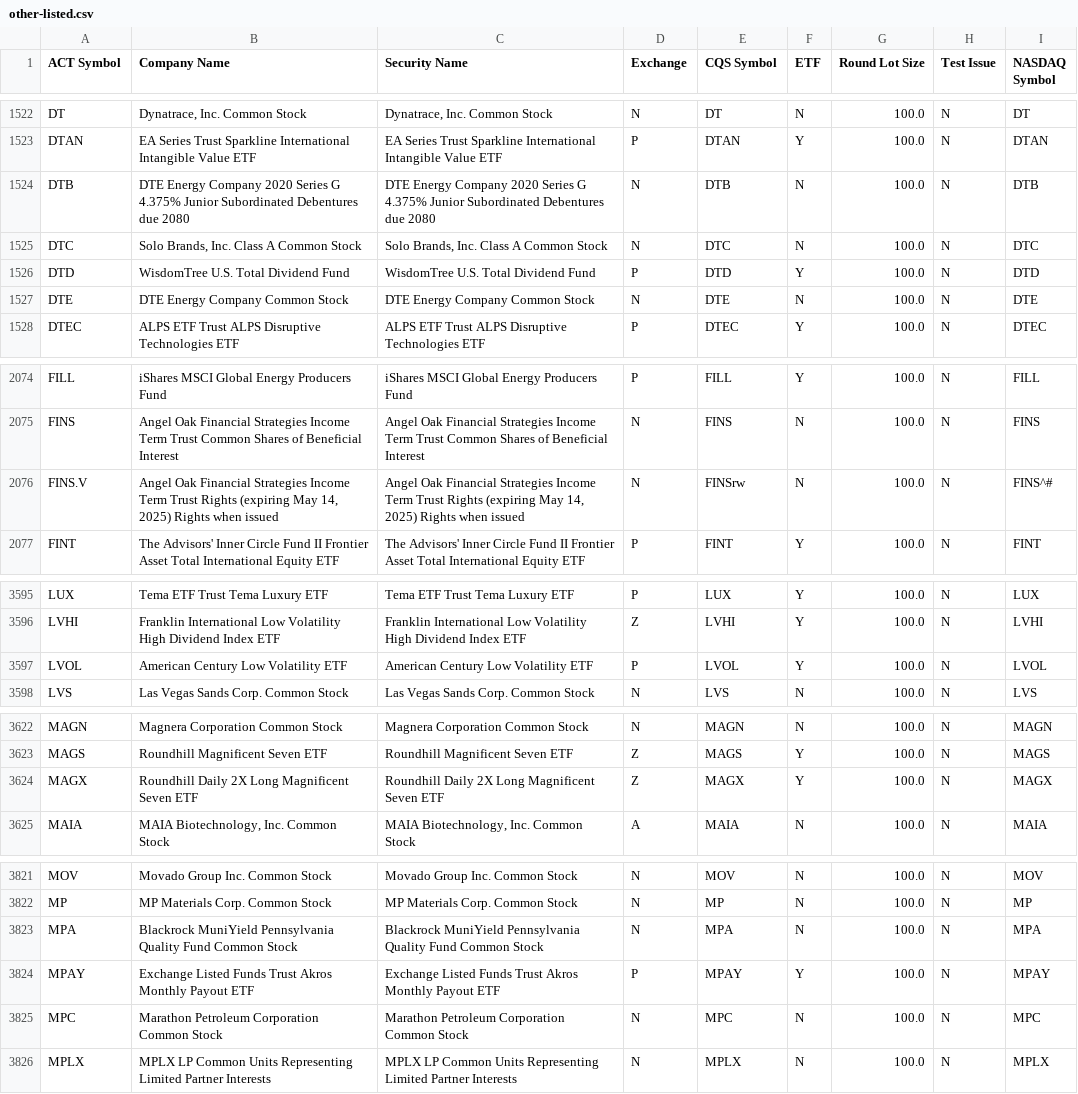
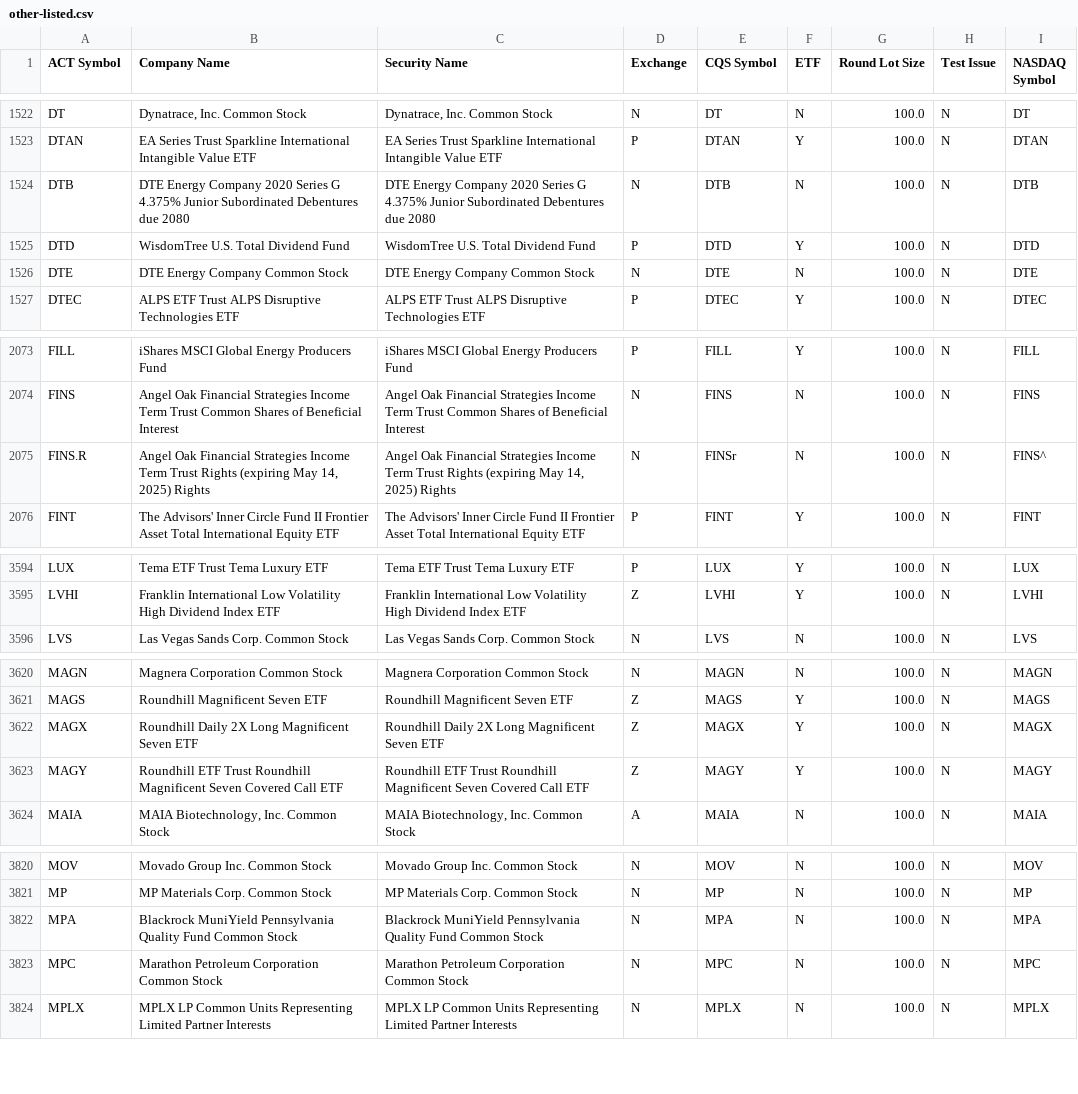
Before and after one commit to datasets/nyse-other-listings, a CSV file: data/other-listed.csv, drawn as a sheet; only a part is shown, gaps mark what is left out; the diff covers the shown part only.

```diff
--- a/data/other-listed.csv
+++ b/data/other-listed.csv
@@ -1524,3 +1524,2 @@ DTAN,EA Series Trust Sparkline International Intangible Value ETF,EA Series Trus
 DTB,DTE Energy Company 2020 Series G 4.375% Junior Subordinated Debentures due 2080,DTE Energy Company 2020 Series G 4.375% Junior Subordinated Debentures due 2080,N,DTB,N,100.0,N,DTB
-DTC,"Solo Brands, Inc. Class A Common Stock","Solo Brands, Inc. Class A Common Stock",N,DTC,N,100.0,N,DTC
 DTD,WisdomTree U.S. Total Dividend Fund,WisdomTree U.S. Total Dividend Fund,P,DTD,Y,100.0,N,DTD
@@ -2075,3 +2074,3 @@ FILL,iShares MSCI Global Energy Producers Fund,iShares MSCI Global Energy Produc
 FINS,Angel Oak Financial Strategies Income Term Trust Common Shares of Beneficial Interest,Angel Oak Financial Strategies Income Term Trust Common Shares of Beneficial Interest,N,FINS,N,100.0,N,FINS
-FINS.V,"Angel Oak Financial Strategies Income Term Trust Rights (expiring May 14, 2025) Rights when issued","Angel Oak Financial Strategies Income Term Trust Rights (expiring May 14, 2025) Rights when issued",N,FINSrw,N,100.0,N,FINS^#
+FINS.R,"Angel Oak Financial Strategies Income Term Trust Rights (expiring May 14, 2025) Rights","Angel Oak Financial Strategies Income Term Trust Rights (expiring May 14, 2025) Rights",N,FINSr,N,100.0,N,FINS^
 FINT,The Advisors' Inner Circle Fund II Frontier Asset Total International Equity ETF,The Advisors' Inner Circle Fund II Frontier Asset Total International Equity ETF,P,FINT,Y,100.0,N,FINT
@@ -3596,3 +3595,2 @@ LUX,Tema ETF Trust Tema Luxury ETF,Tema ETF Trust Tema Luxury ETF,P,LUX,Y,100.0,
 LVHI,Franklin International Low Volatility High Dividend Index ETF ,Franklin International Low Volatility High Dividend Index ETF ,Z,LVHI,Y,100.0,N,LVHI
-LVOL,American Century Low Volatility ETF,American Century Low Volatility ETF,P,LVOL,Y,100.0,N,LVOL
 LVS,Las Vegas Sands Corp. Common Stock,Las Vegas Sands Corp. Common Stock,N,LVS,N,100.0,N,LVS
@@ -3624,2 +3622,3 @@ MAGS,Roundhill Magnificent Seven ETF,Roundhill Magnificent Seven ETF,Z,MAGS,Y,10
 MAGX,Roundhill Daily 2X Long Magnificent Seven ETF,Roundhill Daily 2X Long Magnificent Seven ETF,Z,MAGX,Y,100.0,N,MAGX
+MAGY,Roundhill ETF Trust Roundhill Magnificent Seven Covered Call ETF,Roundhill ETF Trust Roundhill Magnificent Seven Covered Call ETF,Z,MAGY,Y,100.0,N,MAGY
 MAIA,"MAIA Biotechnology, Inc. Common Stock","MAIA Biotechnology, Inc. Common Stock",A,MAIA,N,100.0,N,MAIA
@@ -3823,3 +3822,2 @@ MP,MP Materials Corp. Common Stock,MP Materials Corp. Common Stock,N,MP,N,100.0,
 MPA,Blackrock MuniYield Pennsylvania Quality Fund Common Stock,Blackrock MuniYield Pennsylvania Quality Fund Common Stock,N,MPA,N,100.0,N,MPA
-MPAY,Exchange Listed Funds Trust Akros Monthly Payout ETF,Exchange Listed Funds Trust Akros Monthly Payout ETF,P,MPAY,Y,100.0,N,MPAY
 MPC,Marathon Petroleum Corporation Common Stock,Marathon Petroleum Corporation Common Stock,N,MPC,N,100.0,N,MPC
```
Also changed, not shown: 11 edited cells elsewhere in this file, data/nyse-listed.csv.
